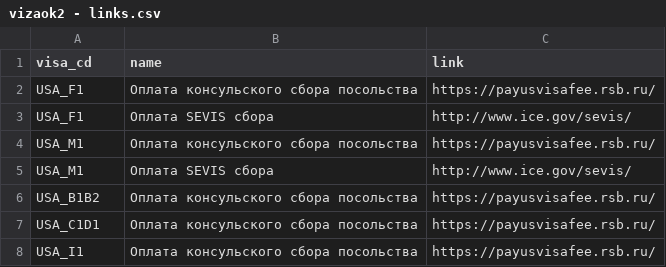
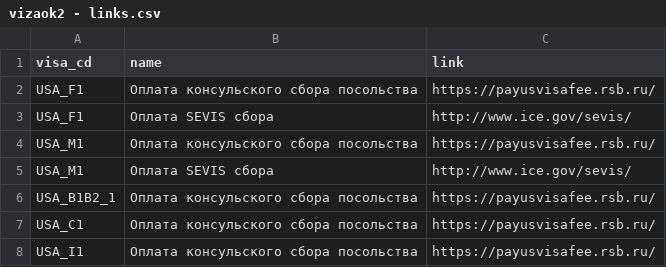
Before and after one commit to nktb40/vizaok2, a CSV file: data/vizaok2 - links.csv, drawn as a sheet.

```diff
--- a/data/vizaok2 - links.csv
+++ b/data/vizaok2 - links.csv
@@ -5,4 +5,4 @@ USA_M1,Оплата консульского сбора посольства,htt
 USA_M1,Оплата SEVIS сбора ,http://www.ice.gov/sevis/
-USA_B1B2,Оплата консульского сбора посольства,https://payusvisafee.rsb.ru/
-USA_C1D1,Оплата консульского сбора посольства,https://payusvisafee.rsb.ru/
+USA_B1B2_1,Оплата консульского сбора посольства,https://payusvisafee.rsb.ru/
+USA_C1,Оплата консульского сбора посольства,https://payusvisafee.rsb.ru/
 USA_I1,Оплата консульского сбора посольства,https://payusvisafee.rsb.ru/
```
Also changed, not shown: 24 other files.
